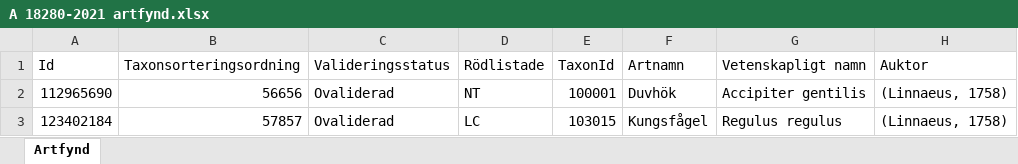
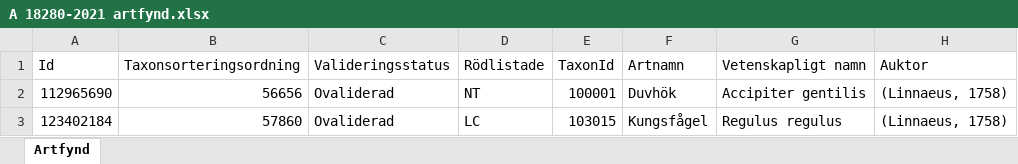
Before and after one commit to klasma/Logging_0182, an Excel workbook: artfynd/A 18280-2021 artfynd.xlsx, sheet Artfynd, drawn as a sheet; only a part is shown; values as stored, in another font and other column widths than the file's, no borders; the diff names each change by its address in the sheet, - before the commit and + after, or states it on an @@ line.

```diff
--- a/artfynd/A 18280-2021 artfynd.xlsx (sheet Artfynd)
+++ b/artfynd/A 18280-2021 artfynd.xlsx (sheet Artfynd)
-B3 (Taxonsorteringsordning): 57857
+B3 (Taxonsorteringsordning): 57860
```
Also changed, not shown: artfynd/A 21853-2022 artfynd.xlsx, artfynd/A 25612-2024 artfynd.xlsx, 22 other files.
